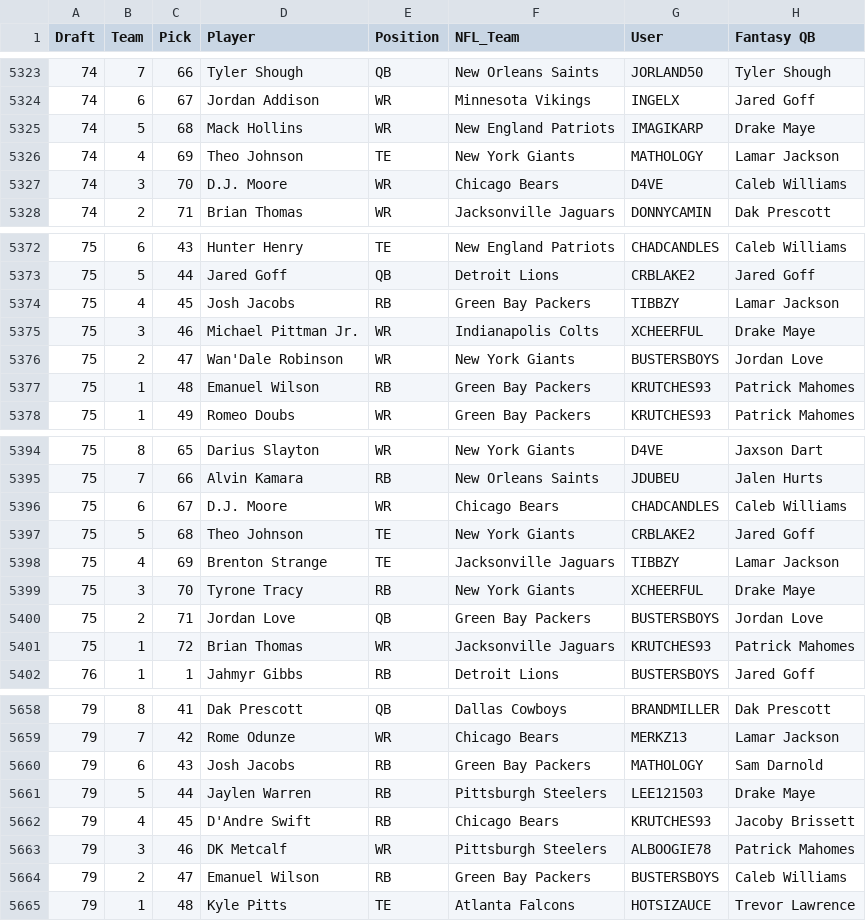
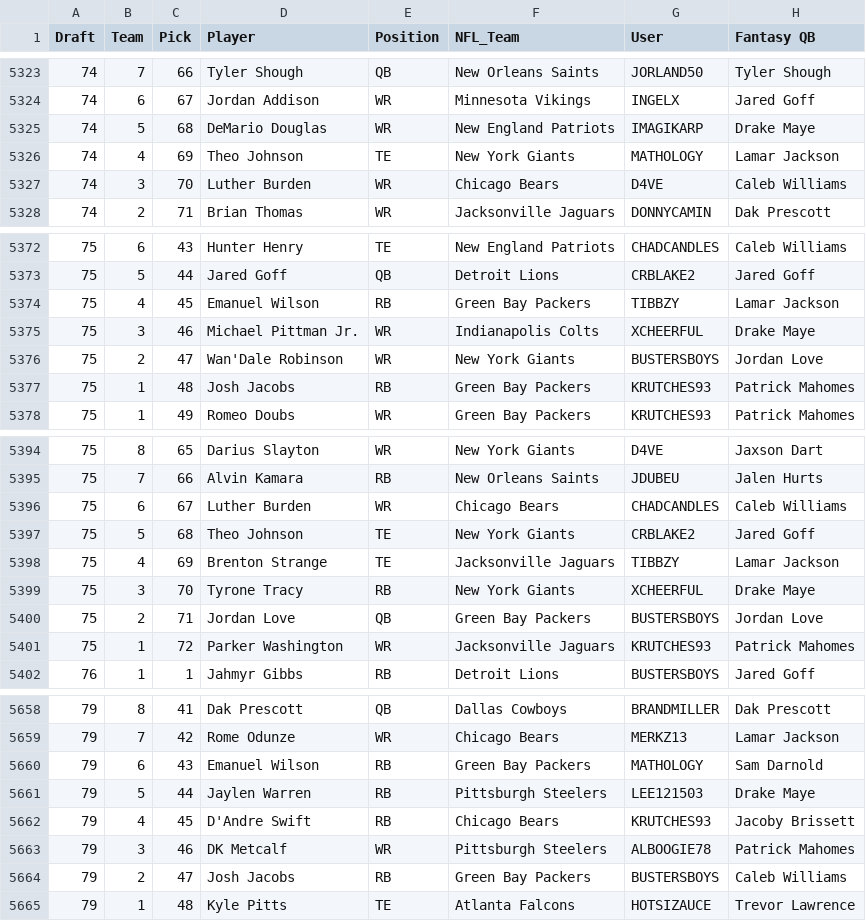
Before and after one commit to Lee121503/dawg-bowl-analyzer, a CSV file: data/week12_drafts.csv, drawn as a sheet; only a part is shown, gaps mark what is left out; the diff covers the shown part only; the diff names each change by its address in the sheet, - before the commit and + after, or states it on an @@ line.

```diff
--- a/data/week12_drafts.csv
+++ b/data/week12_drafts.csv
-D5325 (Player): Mack Hollins
+D5325 (Player): DeMario Douglas
-D5327 (Player): D.J. Moore
+D5327 (Player): Luther Burden
-D5374 (Player): Josh Jacobs
+D5374 (Player): Emanuel Wilson
-D5377 (Player): Emanuel Wilson
+D5377 (Player): Josh Jacobs
-D5396 (Player): D.J. Moore
+D5396 (Player): Luther Burden
-D5401 (Player): Brian Thomas
+D5401 (Player): Parker Washington
-D5660 (Player): Josh Jacobs
+D5660 (Player): Emanuel Wilson
-D5664 (Player): Emanuel Wilson
+D5664 (Player): Josh Jacobs
```
Also changed, not shown: 78 edited cells elsewhere in this file.
